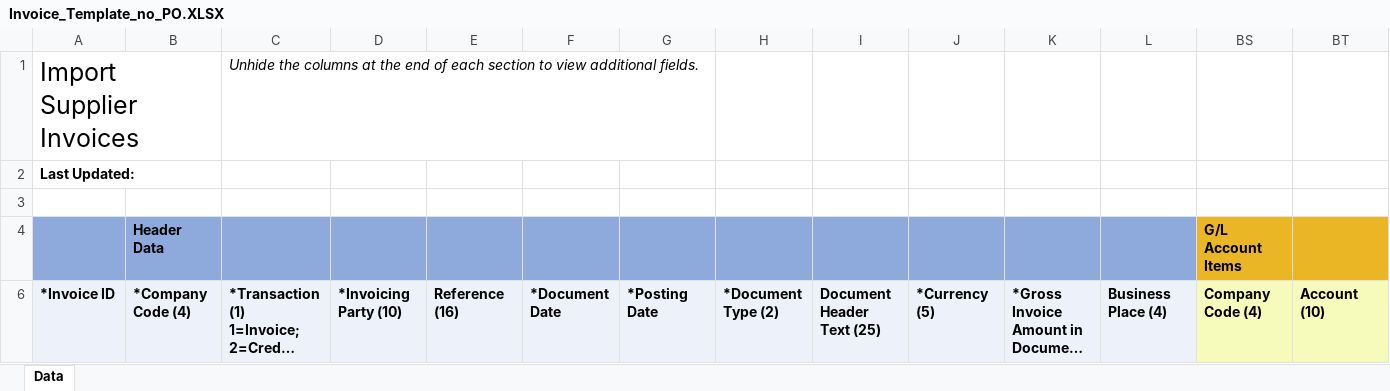
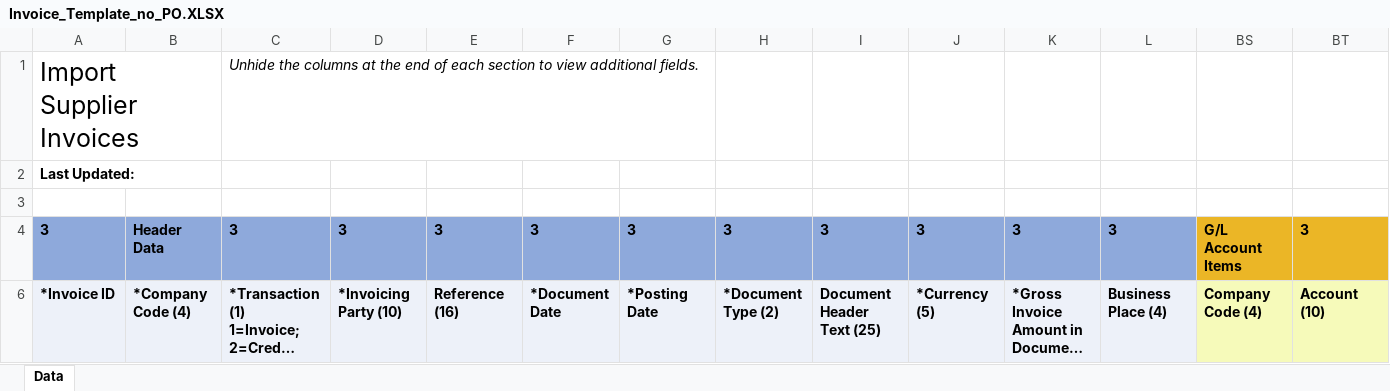
Before and after one commit to rgzhang9700/PDFInvoiceExtract, an Excel workbook: invoice_automation/clients/northsky_comm/templates/Invoice_Template_no_PO.XLSX, sheet Data, drawn as a sheet; only a part is shown; long unchanged cells end in …; values as stored, in another font and other column widths than the file's, no borders; removed rows and columns are numbered as before the commit, all else as after; rows hold the shown columns only; the diff names each change by its address in the sheet, - before the commit and + after, or states it on an @@ line.

```diff
--- a/invoice_automation/clients/northsky_comm/templates/Invoice_Template_no_PO.XLSX (sheet Data)
+++ b/invoice_automation/clients/northsky_comm/templates/Invoice_Template_no_PO.XLSX (sheet Data)
-row 4:  | Header Data |  |  |  |  |  |  |  |  |  |  | G/L Account Items
+row 4: 3 | Header Data | 3 | 3 | 3 | 3 | 3 | 3 | 3 | 3 | 3 | 3 | G/L Account Items | 3
```
Also changed, not shown: hidden cells.
